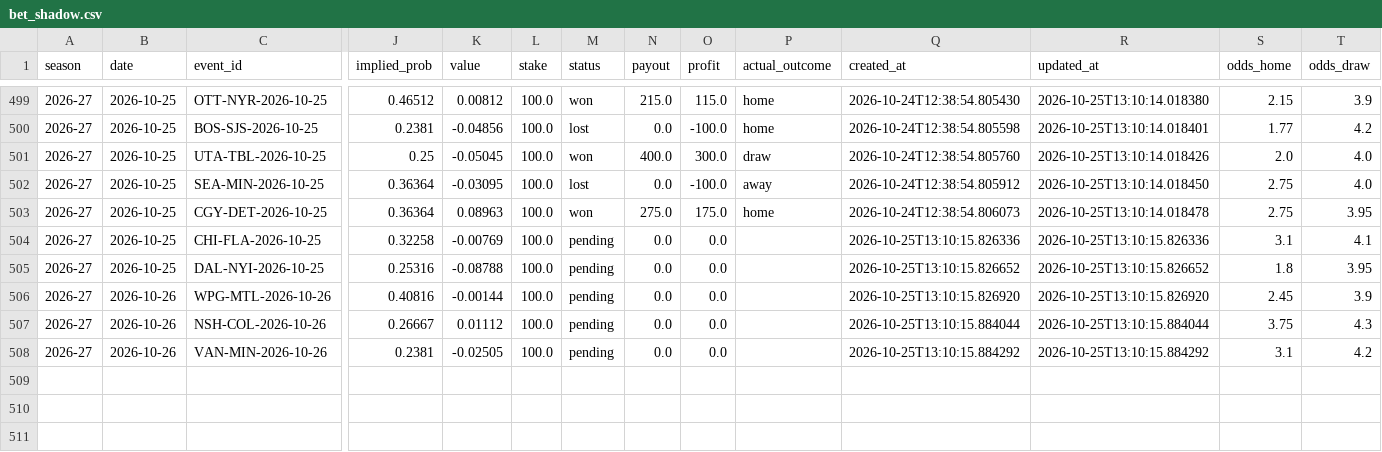
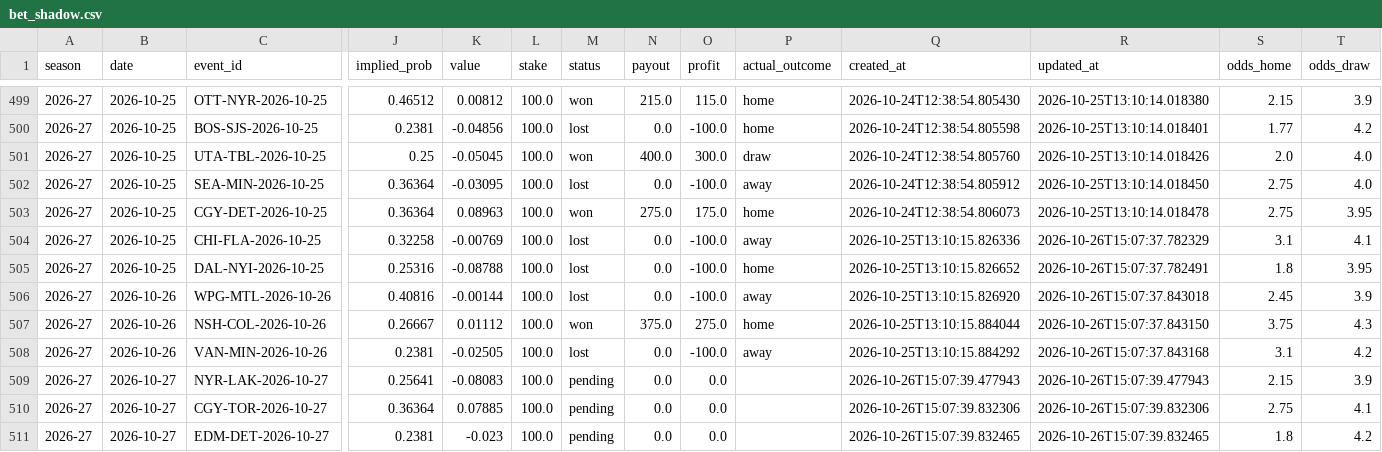
Before and after one commit to egeiran/NHL-ML-Prediction-Model, a CSV file: NHL/data/bet_shadow.csv, drawn as a sheet; only a part is shown, gaps mark what is left out; rows hold the shown columns only; the diff names each change by its address in the sheet, - before the commit and + after, or states it on an @@ line.

```diff
--- a/NHL/data/bet_shadow.csv
+++ b/NHL/data/bet_shadow.csv
-M504:M506 (status): pending
+M504:M506 (status): lost
-O504:O506 (profit): 0.0
+O504:O506 (profit): -100.0
-P504 (actual_outcome): (empty)
+P504 (actual_outcome): away
-R504 (updated_at): 2026-10-25T13:10:15.826336
+R504 (updated_at): 2026-10-26T15:07:37.782329
-P505 (actual_outcome): (empty)
+P505 (actual_outcome): home
-R505 (updated_at): 2026-10-25T13:10:15.826652
+R505 (updated_at): 2026-10-26T15:07:37.782491
-P506 (actual_outcome): (empty)
+P506 (actual_outcome): away
-R506 (updated_at): 2026-10-25T13:10:15.826920
+R506 (updated_at): 2026-10-26T15:07:37.843018
-M507 (status): pending
+M507 (status): won
-N507 (payout): 0.0
+N507 (payout): 375.0
-O507 (profit): 0.0
+O507 (profit): 275.0
-P507 (actual_outcome): (empty)
+P507 (actual_outcome): home
-R507 (updated_at): 2026-10-25T13:10:15.884044
+R507 (updated_at): 2026-10-26T15:07:37.843150
-M508 (status): pending
+M508 (status): lost
-O508 (profit): 0.0
+O508 (profit): -100.0
-P508 (actual_outcome): (empty)
+P508 (actual_outcome): away
-R508 (updated_at): 2026-10-25T13:10:15.884292
+R508 (updated_at): 2026-10-26T15:07:37.843168
+row 509: 2026-27 | 2026-10-27 | NYR-LAK-2026-10-27 | 0.25641 | -0.08083 | 100.0 | pending | 0.0 | 0.0 |  | 2026-10-26T15:07:39.477943 | 2026-10-26T15:07:39.477943 | 2.15 | 3.9
+row 510: 2026-27 | 2026-10-27 | CGY-TOR-2026-10-27 | 0.36364 | 0.07885 | 100.0 | pending | 0.0 | 0.0 |  | 2026-10-26T15:07:39.832306 | 2026-10-26T15:07:39.832306 | 2.75 | 4.1
+row 511: 2026-27 | 2026-10-27 | EDM-DET-2026-10-27 | 0.2381 | -0.023 | 100.0 | pending | 0.0 | 0.0 |  | 2026-10-26T15:07:39.832465 | 2026-10-26T15:07:39.832465 | 1.8 | 4.2
```
Also changed, not shown: 10 other files.
